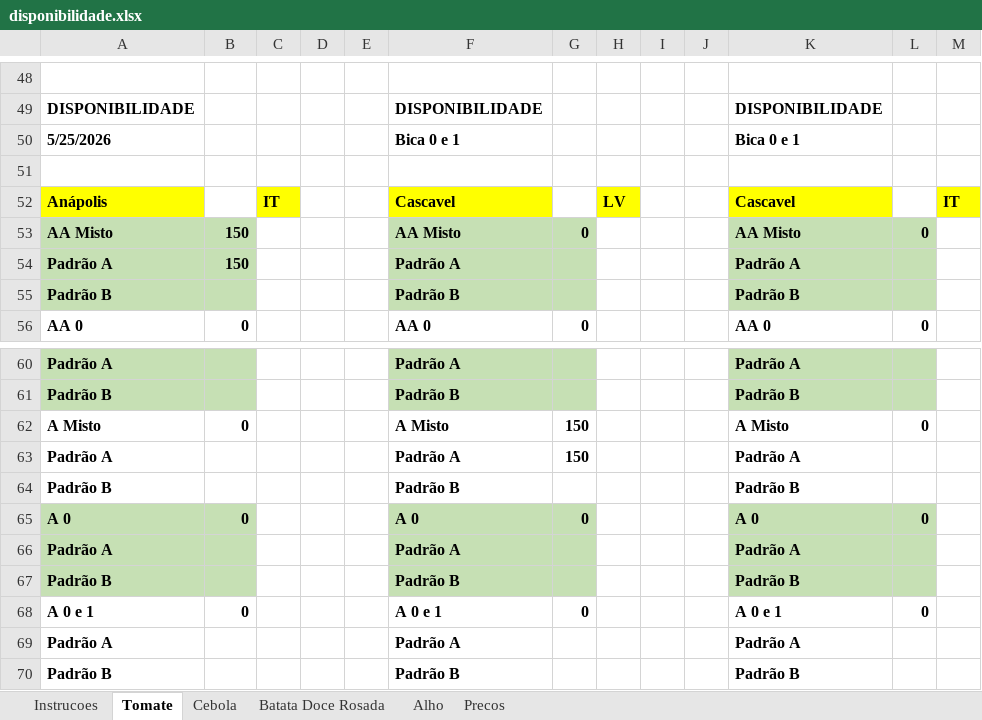
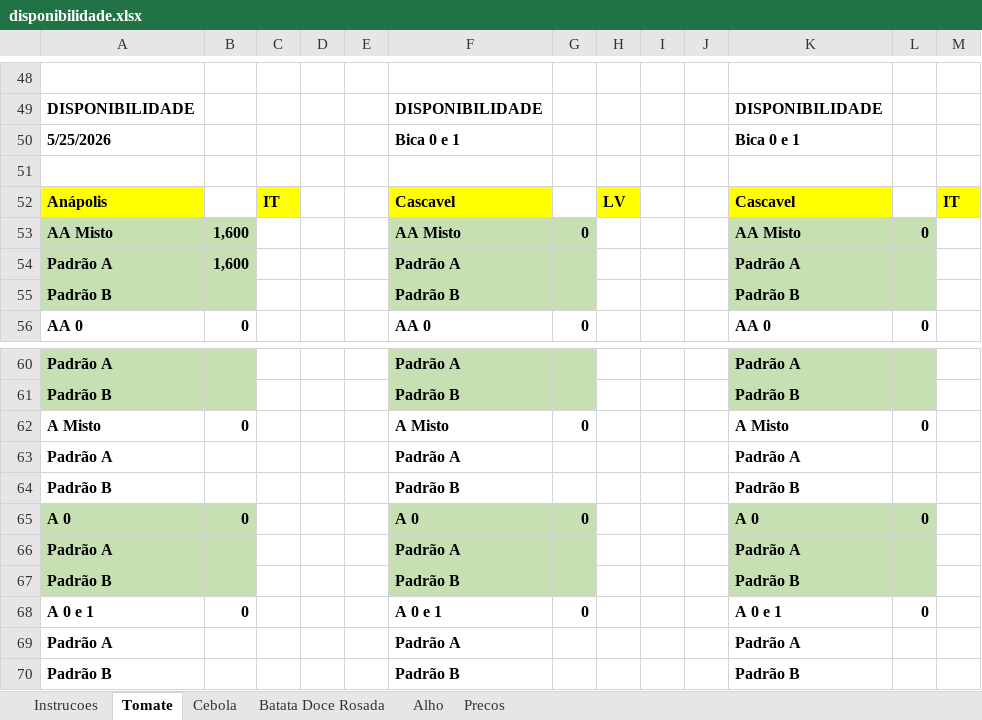
Before and after one commit to rafaelgermano1-cell/app-disponibilidade, an Excel workbook: disponibilidade.xlsx, sheet Tomate, drawn as a sheet; only a part is shown, gaps mark what is left out; values as stored, in another font and other column widths than the file's, no borders; the diff covers the shown part only; the diff names each change by its address in the sheet, - before the commit and + after, or states it on an @@ line.

```diff
--- a/disponibilidade.xlsx (sheet Tomate)
+++ b/disponibilidade.xlsx (sheet Tomate)
-B53:B54: 150
+B53:B54: 1,600
-G62: 150
+G62: 0
-G63: 150
+G63: (empty)
```
Also changed, not shown: 25 edited cells elsewhere in this sheet.
